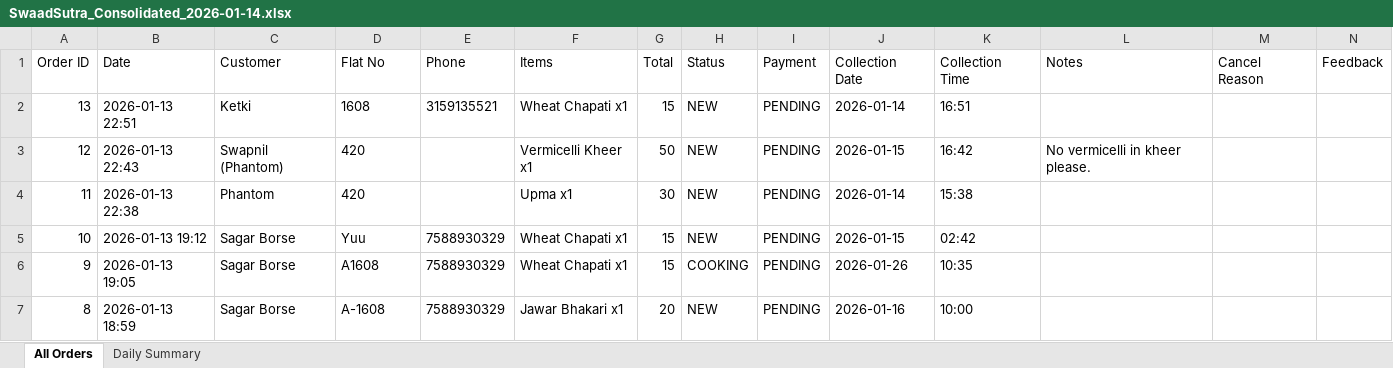
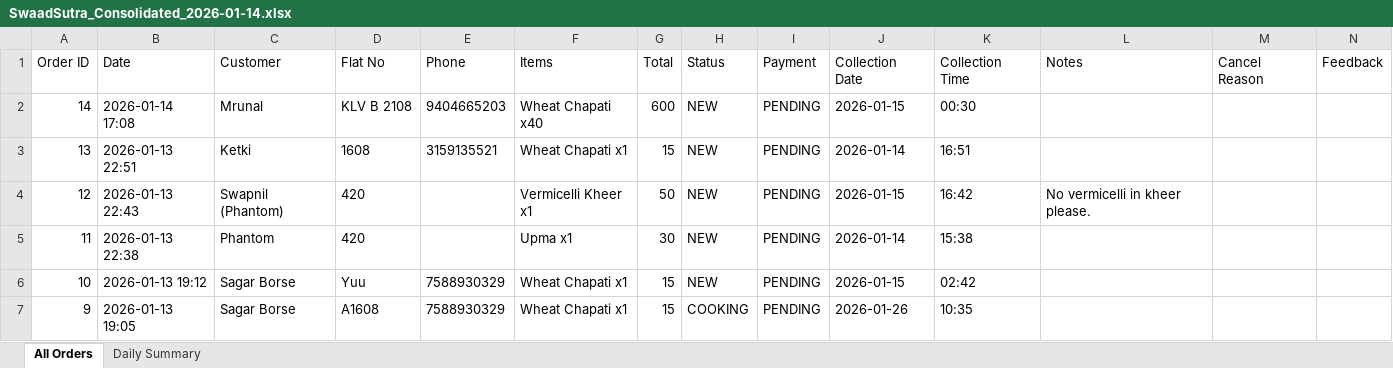
Before and after one commit to poojadwarkunde/swaad-sutra, an Excel workbook: reports/SwaadSutra_Consolidated_2026-01-14.xlsx, sheet All Orders, drawn as a sheet; only a part is shown; the shorter side is filled out with more unchanged rows; values as stored, in another font and other column widths than the file's, no borders; the diff names each change by its address in the sheet, - before the commit and + after, or states it on an @@ line.

Commit message:
📊 Update SwaadSutra_Consolidated_2026-01-14.xlsx - 2026-01-14T17:08:07.370Z

```diff
--- a/reports/SwaadSutra_Consolidated_2026-01-14.xlsx (sheet All Orders)
+++ b/reports/SwaadSutra_Consolidated_2026-01-14.xlsx (sheet All Orders)
+row 2: 14 | 2026-01-14 17:08 | Mrunal | KLV B 2108 | 9404665203 | Wheat Chapati x40 | 600 | NEW | PENDING | 2026-01-15 | 00:30
```
Also changed, not shown: sheet Daily Summary.
